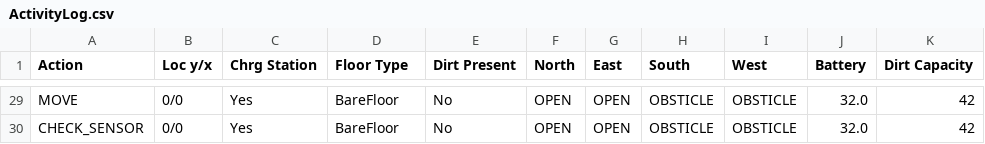
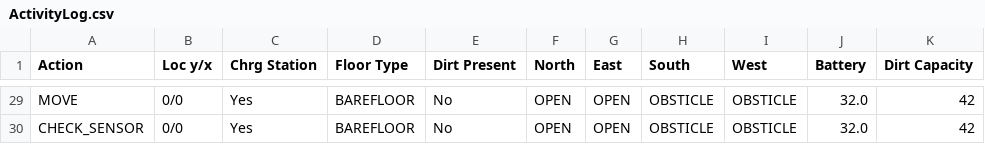
Before and after one commit to AgileProgramming/CleenSweep, a CSV file: ControlSystem/ActivityLog.csv, drawn as a sheet; only a part is shown, gaps mark what is left out; the diff covers the shown part only; the diff names each change by its address in the sheet, - before the commit and + after, or states it on an @@ line.

```diff
--- a/ControlSystem/ActivityLog.csv
+++ b/ControlSystem/ActivityLog.csv
-D29:D30 (Floor Type): BareFloor
+D29:D30 (Floor Type): BAREFLOOR
```
Also changed, not shown: 27 edited cells elsewhere in this file.
